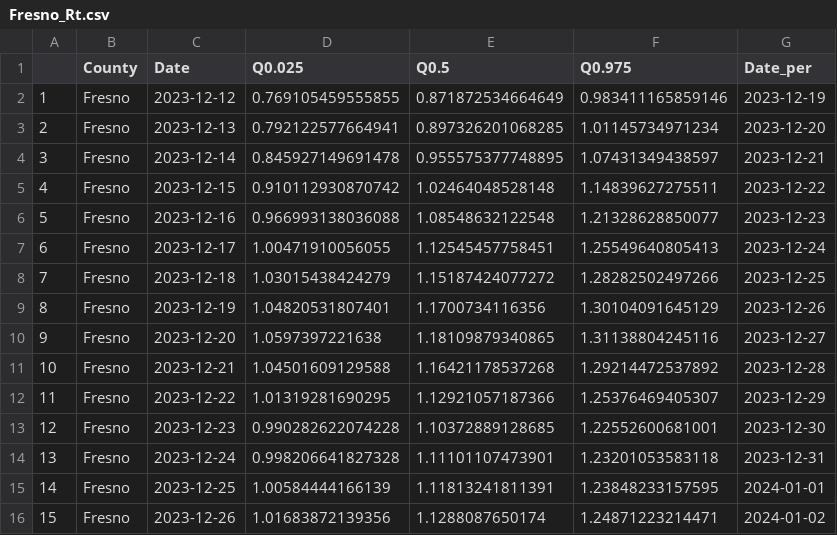
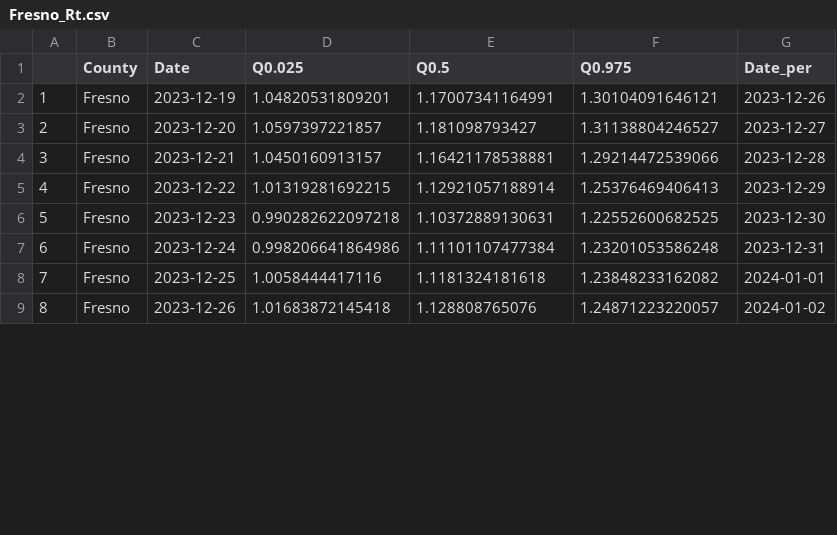
Before and after one commit to mdazatorres/Rt_COVID19_CA_counties_CALCAT, a CSV file: output_CALCAT/Fresno_Rt.csv, drawn as a sheet; only a part is shown; removed rows and columns are numbered as before the commit, all else as after; the diff covers the shown part only; the diff names each change by its address in the sheet, - before the commit and + after, or states it on an @@ line.

```diff
--- a/output_CALCAT/Fresno_Rt.csv
+++ b/output_CALCAT/Fresno_Rt.csv
-row 2: 1 | Fresno | 2023-12-12 | 0.769105459555855 | 0.871872534664649 | 0.983411165859146 | 2023-12-19
-row 3: 2 | Fresno | 2023-12-13 | 0.792122577664941 | 0.897326201068285 | 1.01145734971234 | 2023-12-20
-row 4: 3 | Fresno | 2023-12-14 | 0.845927149691478 | 0.955575377748895 | 1.07431349438597 | 2023-12-21
-row 5: 4 | Fresno | 2023-12-15 | 0.910112930870742 | 1.02464048528148 | 1.14839627275511 | 2023-12-22
-row 6: 5 | Fresno | 2023-12-16 | 0.966993138036088 | 1.08548632122548 | 1.21328628850077 | 2023-12-23
-row 7: 6 | Fresno | 2023-12-17 | 1.00471910056055 | 1.12545457758451 | 1.25549640805413 | 2023-12-24
-row 8: 7 | Fresno | 2023-12-18 | 1.03015438424279 | 1.15187424077272 | 1.28282502497266 | 2023-12-25
@@ column A renumbered from row 2 down @@
-D2 (Q0.025): 1.04820531807401
+D2 (Q0.025): 1.04820531809201
-E2 (Q0.5): 1.1700734116356
+E2 (Q0.5): 1.17007341164991
-F2 (Q0.975): 1.30104091645129
+F2 (Q0.975): 1.30104091646121
-D3 (Q0.025): 1.0597397221638
+D3 (Q0.025): 1.0597397221857
-E3 (Q0.5): 1.18109879340865
+E3 (Q0.5): 1.181098793427
-F3 (Q0.975): 1.31138804245116
+F3 (Q0.975): 1.31138804246527
-D4 (Q0.025): 1.04501609129588
+D4 (Q0.025): 1.0450160913157
-E4 (Q0.5): 1.16421178537268
+E4 (Q0.5): 1.16421178538881
-F4 (Q0.975): 1.29214472537892
+F4 (Q0.975): 1.29214472539066
-D5 (Q0.025): 1.01319281690295
+D5 (Q0.025): 1.01319281692215
-E5 (Q0.5): 1.12921057187366
+E5 (Q0.5): 1.12921057188914
-F5 (Q0.975): 1.25376469405307
+F5 (Q0.975): 1.25376469406413
-D6 (Q0.025): 0.990282622074228
+D6 (Q0.025): 0.990282622097218
-E6 (Q0.5): 1.10372889128685
+E6 (Q0.5): 1.10372889130631
-F6 (Q0.975): 1.22552600681001
+F6 (Q0.975): 1.22552600682525
-D7 (Q0.025): 0.998206641827328
+D7 (Q0.025): 0.998206641864986
-E7 (Q0.5): 1.11101107473901
+E7 (Q0.5): 1.11101107477384
-F7 (Q0.975): 1.23201053583118
+F7 (Q0.975): 1.23201053586248
-D8 (Q0.025): 1.00584444166139
+D8 (Q0.025): 1.0058444417116
-E8 (Q0.5): 1.11813241811391
+E8 (Q0.5): 1.1181324181618
-F8 (Q0.975): 1.23848233157595
+F8 (Q0.975): 1.23848233162082
-D9 (Q0.025): 1.01683872139356
+D9 (Q0.025): 1.01683872145418
-E9 (Q0.5): 1.1288087650174
+E9 (Q0.5): 1.128808765076
-F9 (Q0.975): 1.24871223214471
+F9 (Q0.975): 1.24871223220057
```
Also changed, not shown: 84 edited cells elsewhere in this file, output_CALCAT/Del Norte_Rt.csv, output_CALCAT/Kings_Rt.csv, 35 other files.
